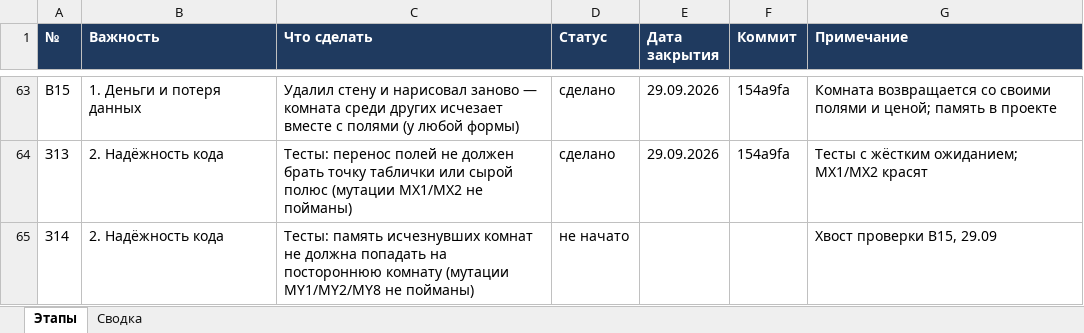
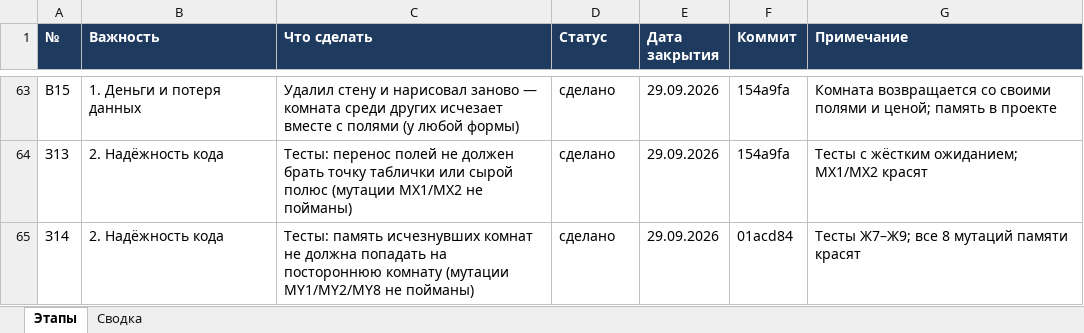
Before and after one commit to ZAVALEX174/electroPlan, an Excel workbook: docs/ЭТАПЫ-РАЗРАБОТКИ.xlsx, sheet Этапы, drawn as a sheet; only a part is shown, gaps mark what is left out; values as stored, in another font and other column widths than the file's, no borders; conditional formats not drawn; the diff names each change by its address in the sheet, - before the commit and + after, or states it on an @@ line.

```diff
--- a/docs/ЭТАПЫ-РАЗРАБОТКИ.xlsx (sheet Этапы)
+++ b/docs/ЭТАПЫ-РАЗРАБОТКИ.xlsx (sheet Этапы)
-D65 (Статус): не начато
+D65 (Статус): сделано
-E65 (Дата закрытия): (empty)
+E65 (Дата закрытия): 29.09.2026
-F65 (Коммит): (empty)
+F65 (Коммит): 01acd84
-G65 (Примечание): Хвост проверки В15, 29.09
+G65 (Примечание): Тесты Ж7–Ж9; все 8 мутаций памяти красят
```
